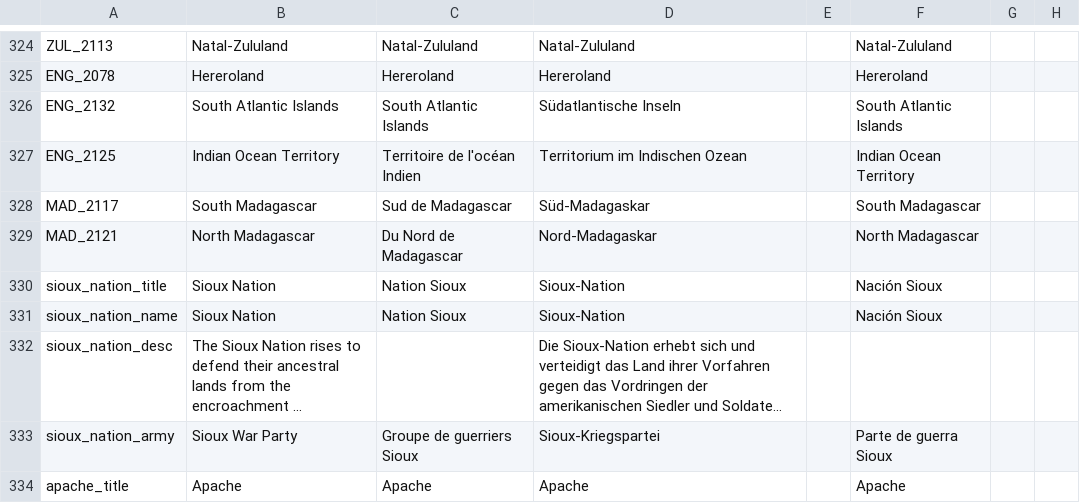
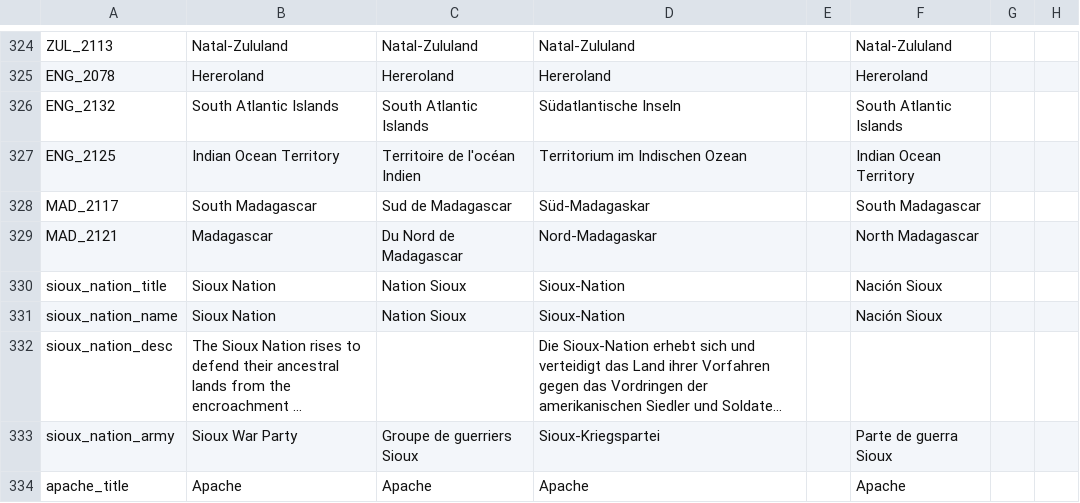
Before and after one commit to Forumsmodschmiede/Forumsmod, a CSV file: localisation/darkness.csv, drawn as a sheet; only a part is shown, gaps mark what is left out; long unchanged cells end in …; the diff names each change by its address in the sheet, - before the commit and + after, or states it on an @@ line.

```diff
--- a/localisation/darkness.csv
+++ b/localisation/darkness.csv
-B329: North Madagascar
+B329: Madagascar
```
Also changed, not shown: 55 other files.
